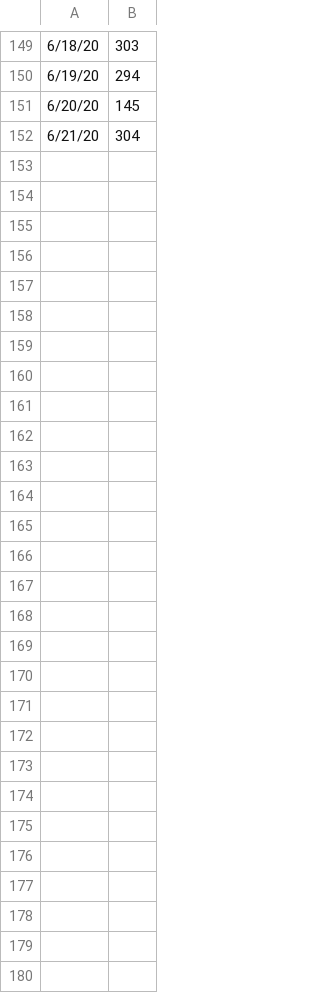
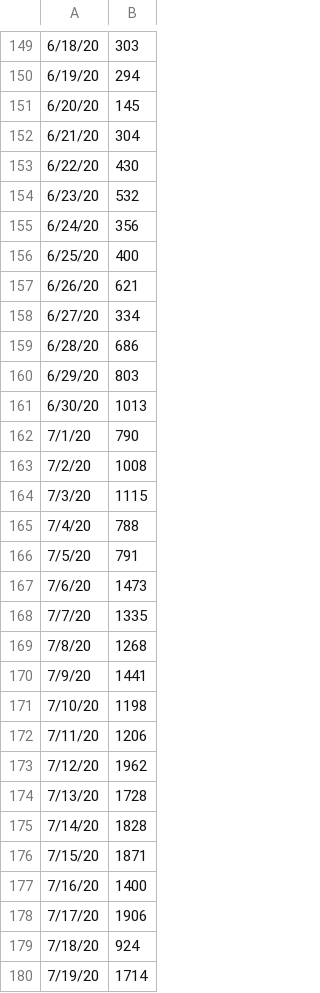
Before and after one commit to OrShemesh1992/Corona_time_series_machine_learning, a CSV file: dataset/chosenCountry.csv, drawn as a sheet; only a part is shown, gaps mark what is left out; the diff covers the shown part only; the diff names each change by its address in the sheet, - before the commit and + after, or states it on an @@ line.

```diff
--- a/dataset/chosenCountry.csv
+++ b/dataset/chosenCountry.csv
+row 153: 6/22/20 | 430
+row 154: 6/23/20 | 532
+row 155: 6/24/20 | 356
+row 156: 6/25/20 | 400
+row 157: 6/26/20 | 621
+row 158: 6/27/20 | 334
+row 159: 6/28/20 | 686
+row 160: 6/29/20 | 803
+row 161: 6/30/20 | 1013
+row 162: 7/1/20 | 790
+row 163: 7/2/20 | 1008
+row 164: 7/3/20 | 1115
+row 165: 7/4/20 | 788
+row 166: 7/5/20 | 791
+row 167: 7/6/20 | 1473
+row 168: 7/7/20 | 1335
+row 169: 7/8/20 | 1268
+row 170: 7/9/20 | 1441
+row 171: 7/10/20 | 1198
+row 172: 7/11/20 | 1206
+row 173: 7/12/20 | 1962
+row 174: 7/13/20 | 1728
+row 175: 7/14/20 | 1828
+row 176: 7/15/20 | 1871
+row 177: 7/16/20 | 1400
+row 178: 7/17/20 | 1906
+row 179: 7/18/20 | 924
+row 180: 7/19/20 | 1714
```
Also changed, not shown: 1 added row and 1 removed row elsewhere in this file, 5 other files.
